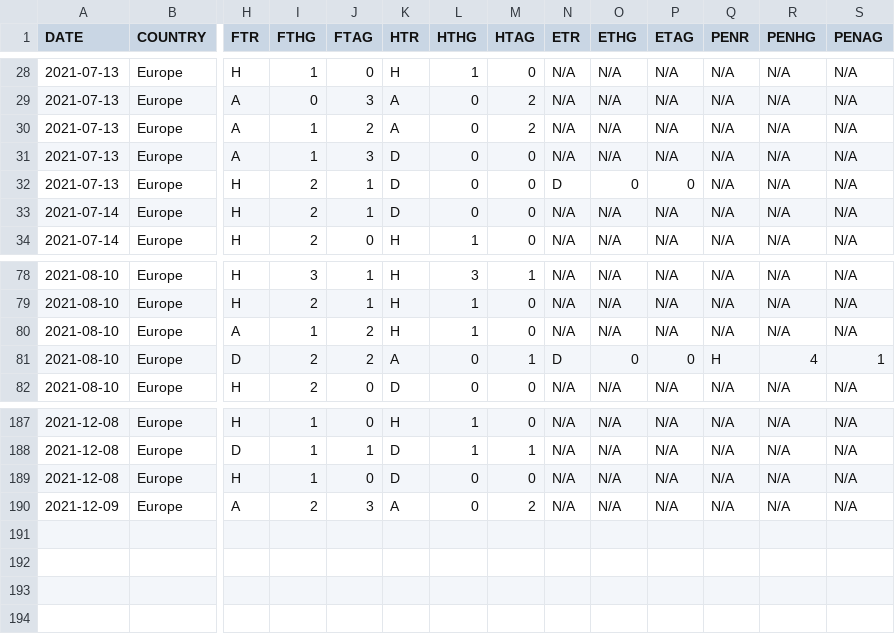
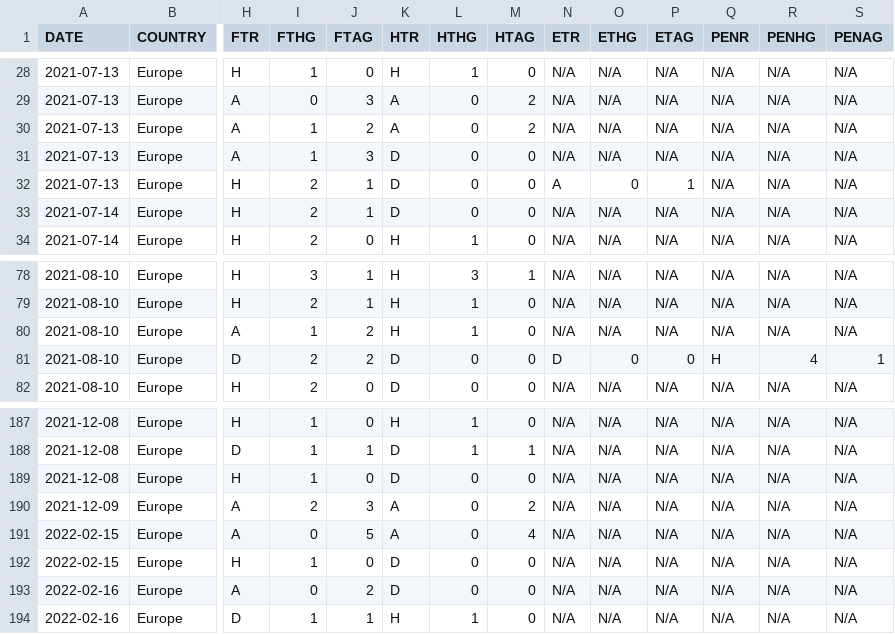
Before and after one commit to martinstorch/football, a CSV file: TF/data/boj_CL_2122.csv, drawn as a sheet; only a part is shown, gaps mark what is left out; rows hold the shown columns only; the diff names each change by its address in the sheet, - before the commit and + after, or states it on an @@ line.

```diff
--- a/TF/data/boj_CL_2122.csv
+++ b/TF/data/boj_CL_2122.csv
-N32 (ETR): D
+N32 (ETR): A
-P32 (ETAG): 0
+P32 (ETAG): 1
-K81 (HTR): A
+K81 (HTR): D
-M81 (HTAG): 1
+M81 (HTAG): 0
+row 191: 2022-02-15 | Europe | A | 0 | 5 | A | 0 | 4 | N/A | N/A | N/A | N/A | N/A | N/A
+row 192: 2022-02-15 | Europe | H | 1 | 0 | D | 0 | 0 | N/A | N/A | N/A | N/A | N/A | N/A
+row 193: 2022-02-16 | Europe | A | 0 | 2 | D | 0 | 0 | N/A | N/A | N/A | N/A | N/A | N/A
+row 194: 2022-02-16 | Europe | D | 1 | 1 | H | 1 | 0 | N/A | N/A | N/A | N/A | N/A | N/A
```
Also changed, not shown: TF/data/all_quotes_bwin.csv, TF/data/boj_DE_2122.csv, 11 other files.
